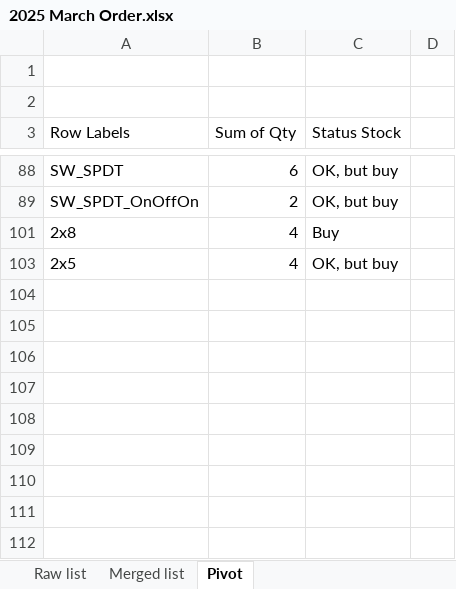
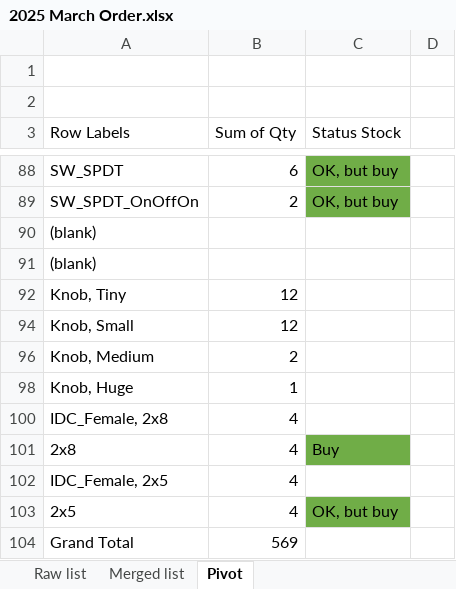
Before and after one commit to DeMarco/DMH-Navigator, an Excel workbook: BoMs/2025 March Order.xlsx, sheet Pivot, drawn as a sheet; only a part is shown, gaps mark what is left out; values as stored, in another font and other column widths than the file's, no borders; the diff covers the shown part only; the diff names each change by its address in the sheet, - before the commit and + after, or states it on an @@ line.

```diff
--- a/BoMs/2025 March Order.xlsx (sheet Pivot)
+++ b/BoMs/2025 March Order.xlsx (sheet Pivot)
-C88:C89 fill: none
+C88:C89 fill: #70AD47
@@ row 90 unhidden: (blank) @@
@@ row 91 unhidden: (blank) @@
@@ row 92 unhidden: Knob, Tiny | 12 @@
@@ row 94 unhidden: Knob, Small | 12 @@
@@ row 96 unhidden: Knob, Medium | 2 @@
@@ row 98 unhidden: Knob, Huge | 1 @@
@@ row 100 unhidden: IDC_Female, 2x8 | 4 @@
-C101 fill: none
+C101 fill: #70AD47
@@ row 102 unhidden: IDC_Female, 2x5 | 4 @@
-C103 fill: none
+C103 fill: #70AD47
@@ row 104 unhidden: Grand Total | 569 @@
```
Also changed, not shown: 1 added row, 32 hidden or unhidden rows and cell formats elsewhere in this sheet, hidden cells.
